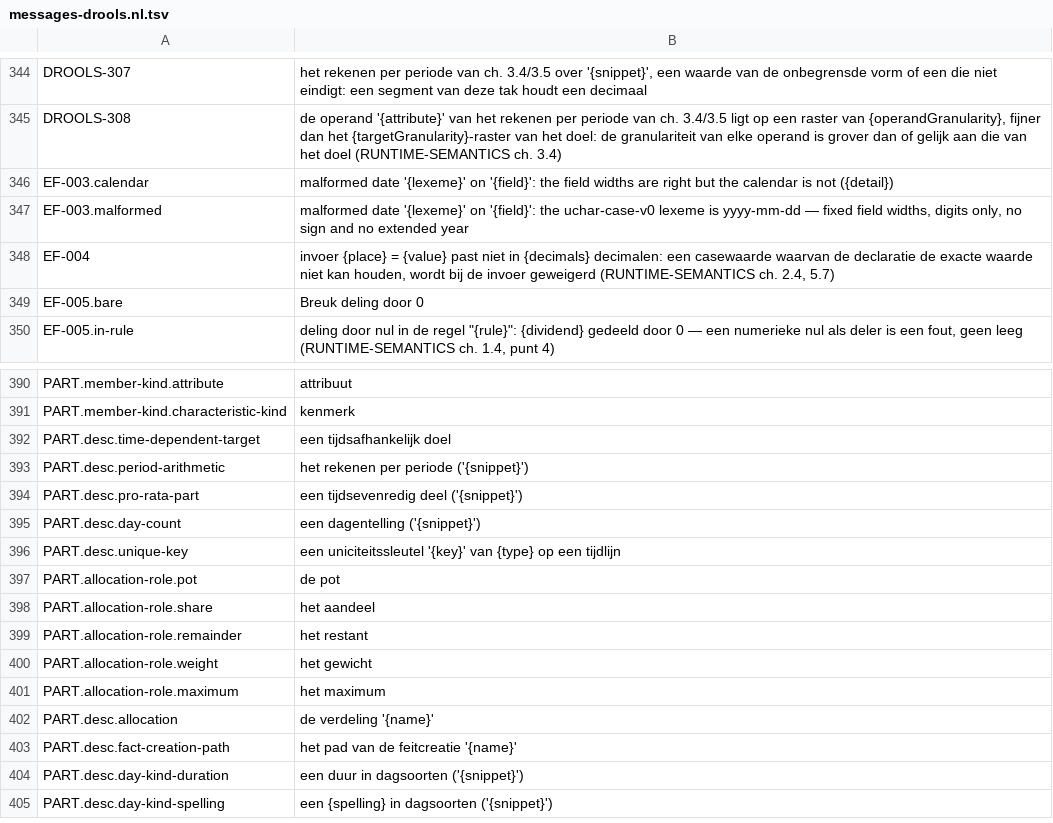
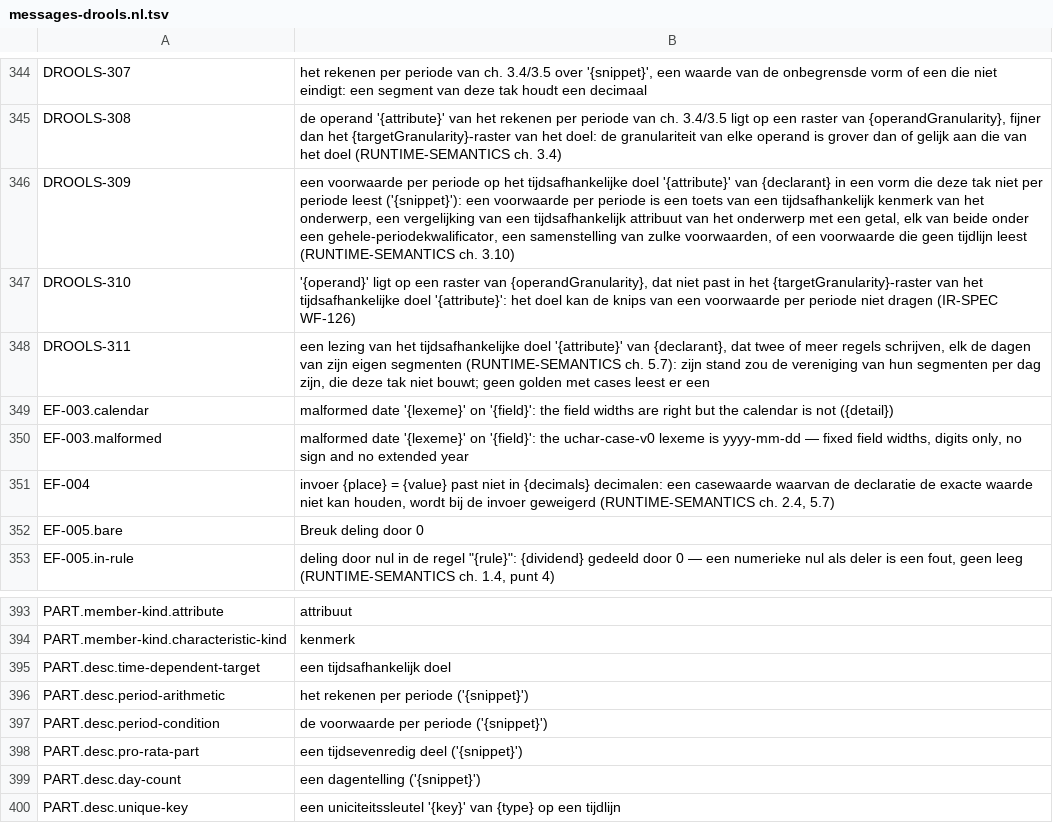
Before and after one commit to uchar-dev/uchar, a TSV file: backends/drools/src/main/resources/dev/uchar/regelspraak/message/messages-drools.nl.tsv, drawn as a sheet; only a part is shown, gaps mark what is left out; the shorter side is filled out with more unchanged rows; the diff names each change by its address in the sheet, - before the commit and + after, or states it on an @@ line.

Commit message:
drools: voorwaarden per periode, de kwalificator per emmer, twee schrijvers per dag
Op een regel met een tijdlijndoel is een voorwaarde die een tijdlijn
leest geen poort meer maar een knip: de analyse rekent haar perioden
in de consequentie, als zuivere functies van PeriodCondition, en
PeriodArithmetic.clipped knipt de tijdlijn die de producent schrijft.
De gehele-periodekwalificator is daar een waarheid per emmer, een
scalair is een hele waarde, en een voorwaarde zonder tijdlijn blijft
de poort, nu ook op rekenen per periode. Twee rekenregels van één
tijdlijndoel beslissen elk hun eigen dagen: de terugschrijving zet de
vereniging met de invoer op de bean, en het verschil per dag geeft
EF-016. De lezing volgt de trace van ref; een lezing van zo'n doel en
een vorm die de tak niet per periode leest, weigert hij bij naam.

```diff
--- a/backends/drools/src/main/resources/dev/uchar/regelspraak/message/messages-drools.nl.tsv
+++ b/backends/drools/src/main/resources/dev/uchar/regelspraak/message/messages-drools.nl.tsv
+row 346: DROOLS-309 | een voorwaarde per periode op het tijdsafhankelijke doel '{attribute}' van {declarant} in een vorm die deze tak niet per periode leest ('{snippet}'): een voorwaarde per periode is een toets van een tijdsafhankelijk kenmerk van het onderwerp, een vergelijking van een tijdsafhankelijk attribuut van het onderwerp met een getal, elk van beide onder een gehele-periodekwalificator, een samenstelling van zulke voorwaarden, of een voorwaarde die geen tijdlijn leest (RUNTIME-SEMANTICS ch. 3.10)
+row 347: DROOLS-310 | '{operand}' ligt op een raster van {operandGranularity}, dat niet past in het {targetGranularity}-raster van het tijdsafhankelijke doel '{attribute}': het doel kan de knips van een voorwaarde per periode niet dragen (IR-SPEC WF-126)
+row 348: DROOLS-311 | een lezing van het tijdsafhankelijke doel '{attribute}' van {declarant}, dat twee of meer regels schrijven, elk de dagen van zijn eigen segmenten (RUNTIME-SEMANTICS ch. 5.7): zijn stand zou de vereniging van hun segmenten per dag zijn, die deze tak niet bouwt; geen golden met cases leest er een
+row 397: PART.desc.period-condition | de voorwaarde per periode ('{snippet}')
```
Also changed, not shown: backends/drools/src/main/resources/dev/uchar/regelspraak/message/messages-drools.en.tsv, 13 other files.
